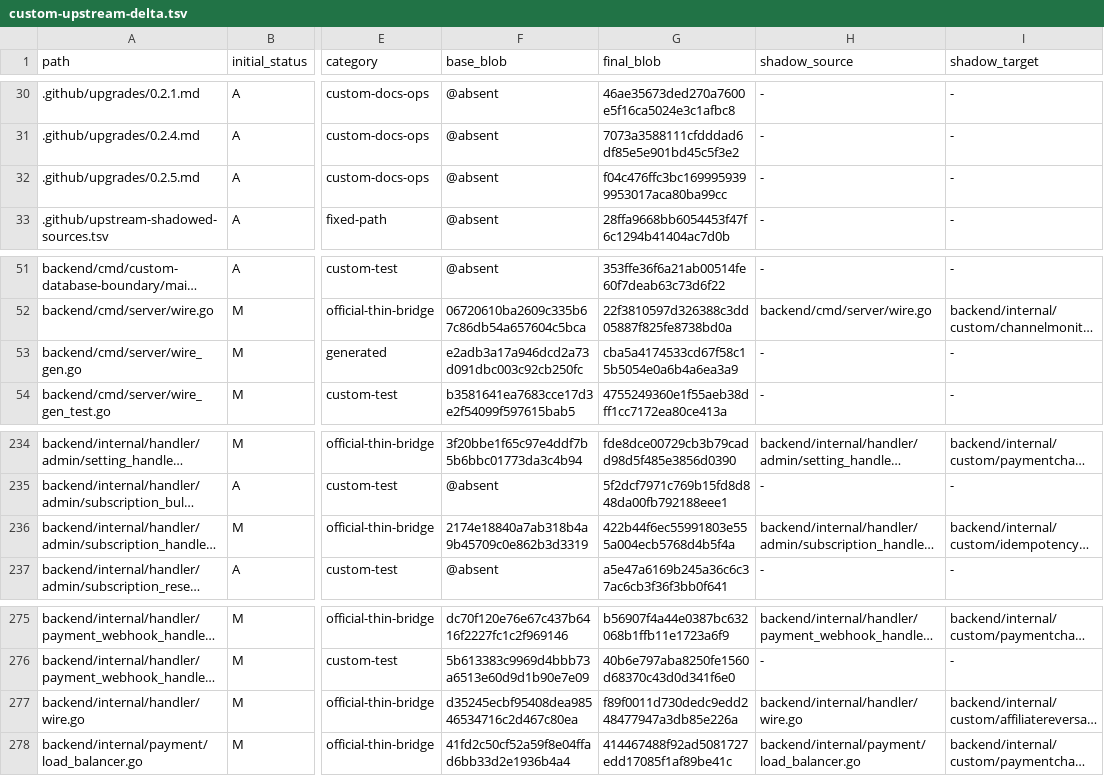
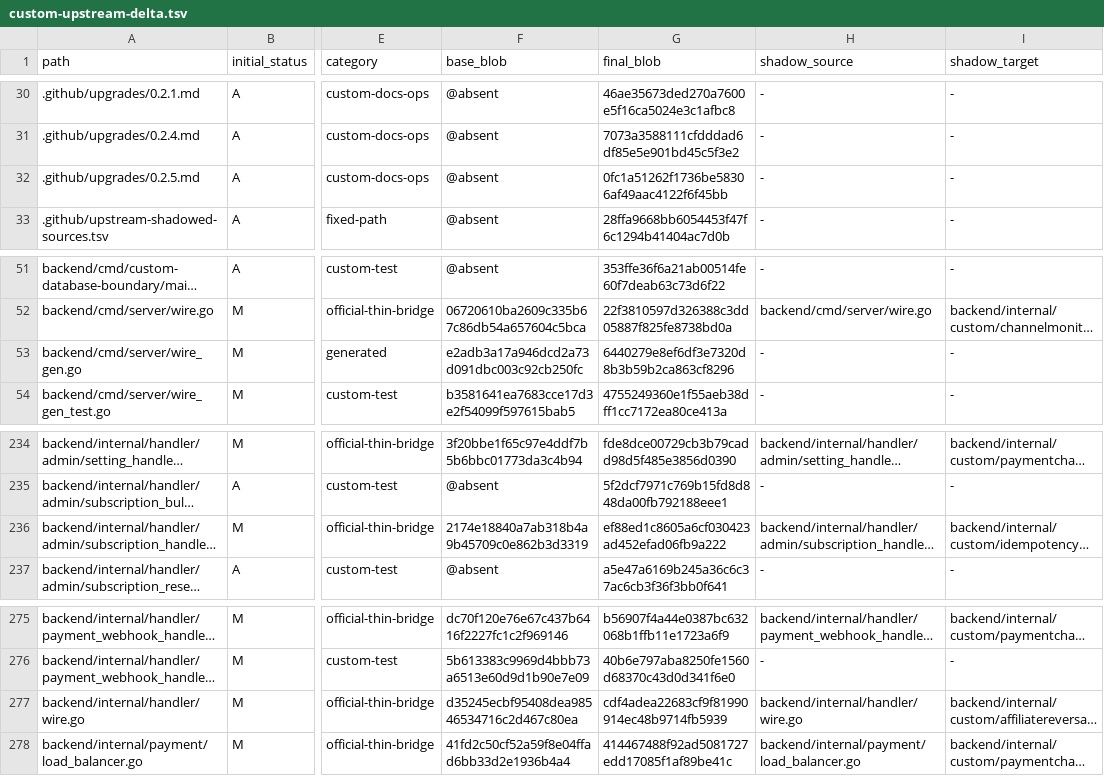
Before and after one commit to o87110/sub2api-custom-public, a TSV file: .github/custom-upstream-delta.tsv, drawn as a sheet; only a part is shown, gaps mark what is left out; long unchanged cells end in …; the diff names each change by its address in the sheet, - before the commit and + after, or states it on an @@ line.

```diff
--- a/.github/custom-upstream-delta.tsv
+++ b/.github/custom-upstream-delta.tsv
-G32 (final_blob): f04c476ffc3bc1699959399953017aca80ba99cc
+G32 (final_blob): 0fc1a51262f1736be58306af49aac4122f6f45bb
-G53 (final_blob): cba5a4174533cd67f58c15b5054e0a6b4a6ea3a9
+G53 (final_blob): 6440279e8ef6df3e7320d8b3b59b2ca863cf8296
-G236 (final_blob): 422b44f6ec55991803e555a004ecb5768d4b5f4a
+G236 (final_blob): ef88ed1c8605a6cf030423ad452efad06fb9a222
-G277 (final_blob): f89f0011d730dedc9edd248477947a3db85e226a
+G277 (final_blob): cdf4adea22683cf9f81990914ec48b9714fb5939
```
Also changed, not shown: 4 other files.
